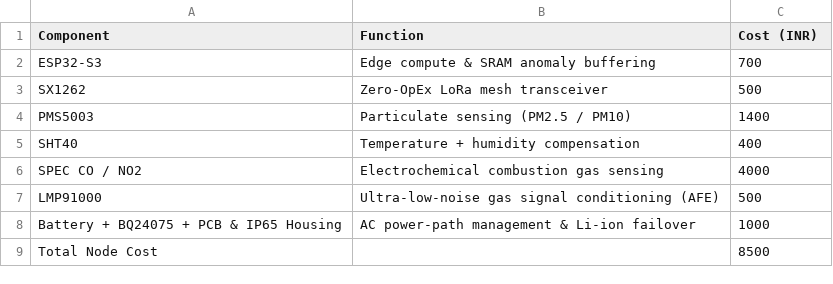
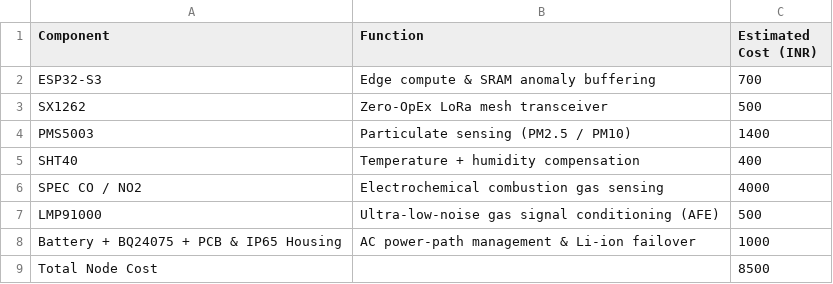
Before and after one commit to Priyanshunya/Aero-Trace, a CSV file: hardware/bill_of_materials.csv, drawn as a sheet.

Commit message:
Updated bill_of_materials

```diff
--- a/hardware/bill_of_materials.csv
+++ b/hardware/bill_of_materials.csv
@@ -1,2 +1,2 @@
-Component,Function,Cost (INR)
+Component,Function,Estimated Cost (INR)
 ESP32-S3,Edge compute & SRAM anomaly buffering,700
```
